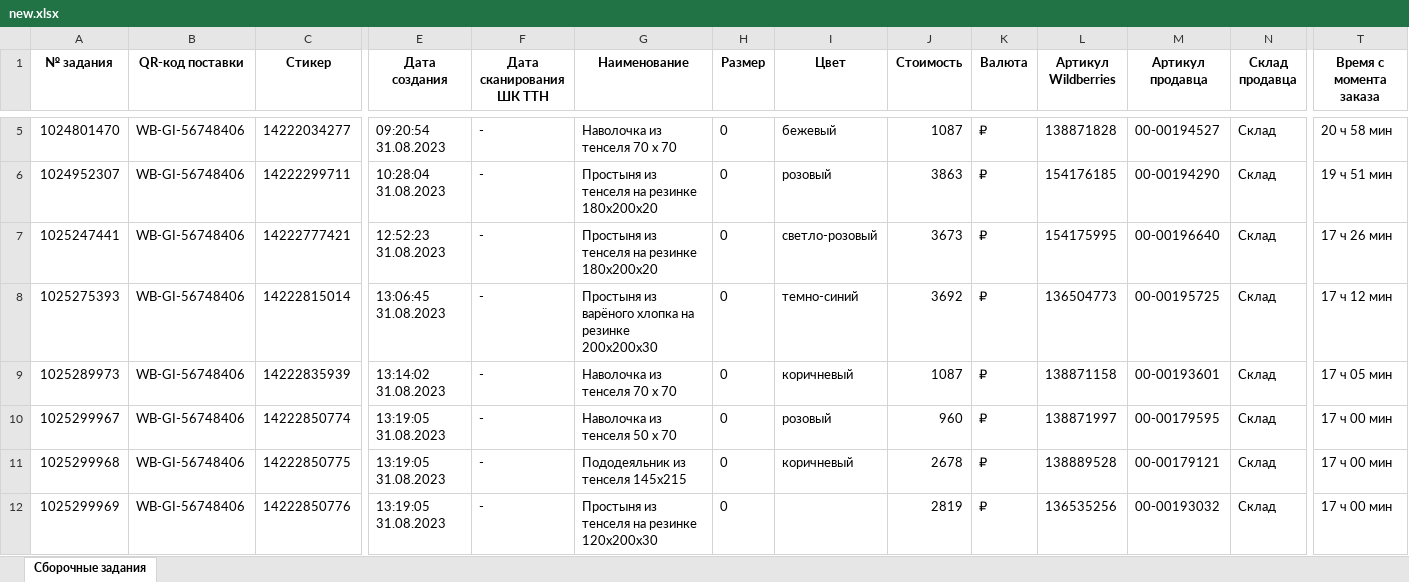
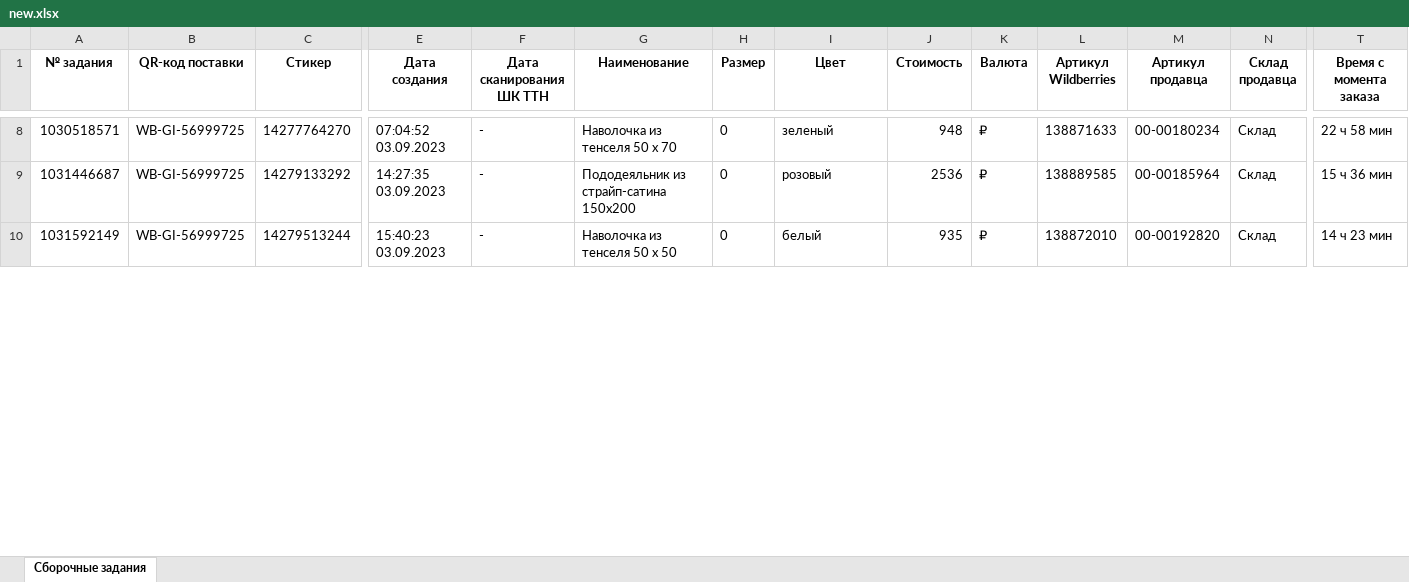
Before and after one commit to isergeich22/Honest_Sign, an Excel workbook: public/wildberries/new.xlsx, sheet Сборочные задания, drawn as a sheet; only a part is shown, gaps mark what is left out; values as stored, in another font and other column widths than the file's, no borders; removed rows and columns are numbered as before the commit, all else as after; rows hold the shown columns only; the diff covers the shown part only; the diff names each change by its address in the sheet, - before the commit and + after, or states it on an @@ line.

```diff
--- a/public/wildberries/new.xlsx (sheet Сборочные задания)
+++ b/public/wildberries/new.xlsx (sheet Сборочные задания)
-A8 (№ задания): 1024801470
+A8 (№ задания): 1030518571
-B8:B9 (QR-код поставки): WB-GI-56748406
+B8:B9 (QR-код поставки): WB-GI-56999725
-C8 (Стикер): 14222034277
+C8 (Стикер): 14277764270
-E8 (Дата создания): 09:20:54 31.08.2023
+E8 (Дата создания): 07:04:52 03.09.2023
-G8 (Наименование): Наволочка из тенселя 70 х 70
+G8 (Наименование): Наволочка из тенселя 50 х 70
-I8 (Цвет): бежевый
+I8 (Цвет): зеленый
-J8 (Стоимость): 1087
+J8 (Стоимость): 948
-L8 (Артикул Wildberries): 138871828
+L8 (Артикул Wildberries): 138871633
-M8 (Артикул продавца): 00-00194527
+M8 (Артикул продавца): 00-00180234
-T8 (Время с момента заказа): 20 ч 58 мин
+T8 (Время с момента заказа): 22 ч 58 мин
-A9 (№ задания): 1024952307
+A9 (№ задания): 1031446687
-C9 (Стикер): 14222299711
+C9 (Стикер): 14279133292
-E9 (Дата создания): 10:28:04 31.08.2023
+E9 (Дата создания): 14:27:35 03.09.2023
-G9 (Наименование): Простыня из тенселя на резинке 180х200х20
+G9 (Наименование): Пододеяльник из страйп-сатина 150x200
-J9 (Стоимость): 3863
+J9 (Стоимость): 2536
-L9 (Артикул Wildberries): 154176185
+L9 (Артикул Wildberries): 138889585
-M9 (Артикул продавца): 00-00194290
+M9 (Артикул продавца): 00-00185964
-T9 (Время с момента заказа): 19 ч 51 мин
+T9 (Время с момента заказа): 15 ч 36 мин
-row 7: 1025247441 | WB-GI-56748406 | 14222777421 | 12:52:23 31.08.2023 | - | Простыня из тенселя на резинке 180х200х20 | 0 | светло-розовый | 3673 | ₽ | 154175995 | 00-00196640 | Склад | 17 ч 26 мин
-row 8: 1025275393 | WB-GI-56748406 | 14222815014 | 13:06:45 31.08.2023 | - | Простыня из варёного хлопка на резинке 200х200х30 | 0 | темно-синий | 3692 | ₽ | 136504773 | 00-00195725 | Склад | 17 ч 12 мин
-A10 (№ задания): 1025289973
+A10 (№ задания): 1031592149
-B10 (QR-код поставки): WB-GI-56748406
+B10 (QR-код поставки): WB-GI-56999725
-C10 (Стикер): 14222835939
+C10 (Стикер): 14279513244
-E10 (Дата создания): 13:14:02 31.08.2023
+E10 (Дата создания): 15:40:23 03.09.2023
-G10 (Наименование): Наволочка из тенселя 70 х 70
+G10 (Наименование): Наволочка из тенселя 50 х 50
-I10 (Цвет): коричневый
+I10 (Цвет): белый
-J10 (Стоимость): 1087
+J10 (Стоимость): 935
-L10 (Артикул Wildberries): 138871158
+L10 (Артикул Wildberries): 138872010
-M10 (Артикул продавца): 00-00193601
+M10 (Артикул продавца): 00-00192820
-T10 (Время с момента заказа): 17 ч 05 мин
+T10 (Время с момента заказа): 14 ч 23 мин
-row 10: 1025299967 | WB-GI-56748406 | 14222850774 | 13:19:05 31.08.2023 | - | Наволочка из тенселя 50 х 70 | 0 | розовый | 960 | ₽ | 138871997 | 00-00179595 | Склад | 17 ч 00 мин
-row 11: 1025299968 | WB-GI-56748406 | 14222850775 | 13:19:05 31.08.2023 | - | Пододеяльник из тенселя 145x215 | 0 | коричневый | 2678 | ₽ | 138889528 | 00-00179121 | Склад | 17 ч 00 мин
-row 12: 1025299969 | WB-GI-56748406 | 14222850776 | 13:19:05 31.08.2023 | - | Простыня из тенселя на резинке 120х200х30 | 0 |  | 2819 | ₽ | 136535256 | 00-00193032 | Склад | 17 ч 00 мин
```
Also changed, not shown: 3 added rows, 4 removed rows and 47 edited cells elsewhere in this sheet, public/Краткий отчет.xlsx, 4 other files.
